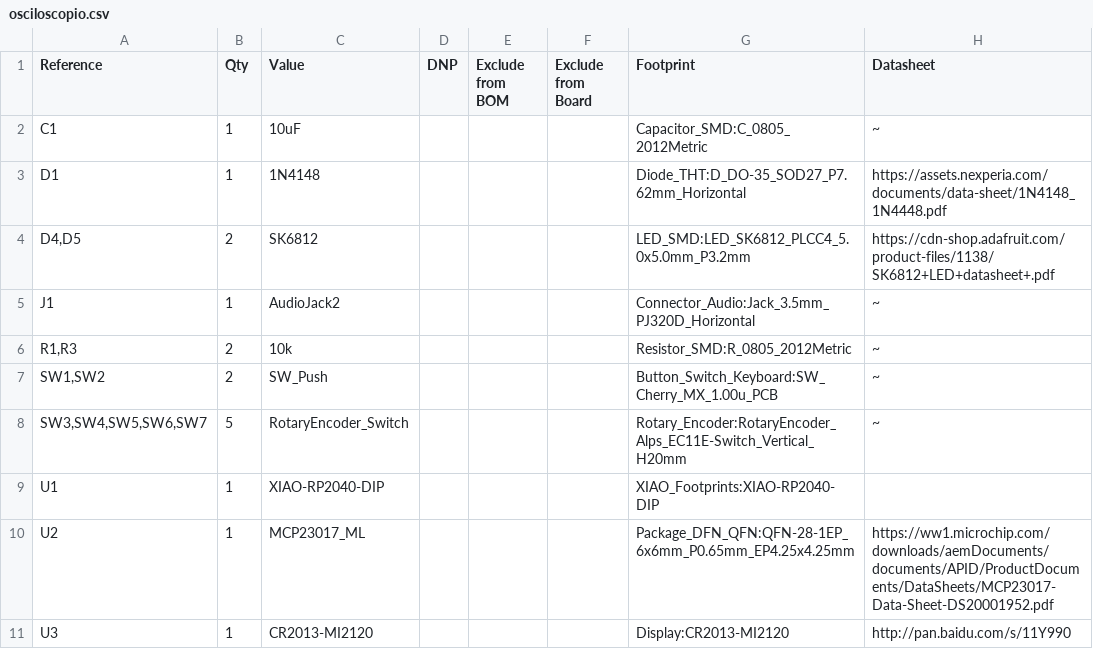
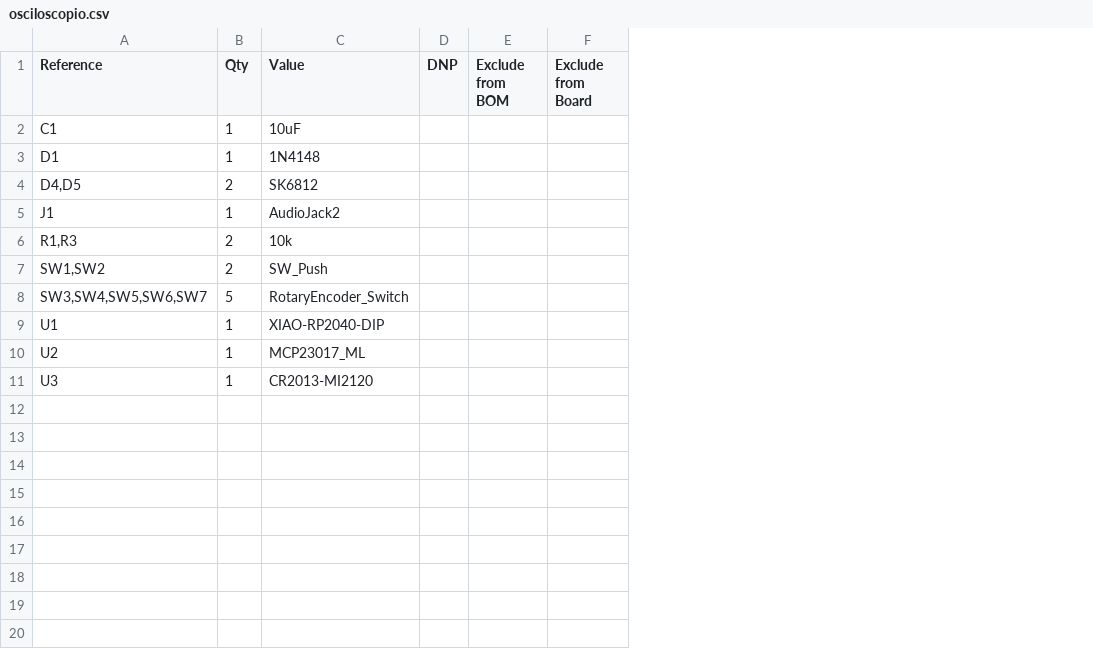
Before and after one commit to maaluuzete/oscilloscope, a CSV file: pcb/osciloscopio.csv, drawn as a sheet; the diff names each change by its address in the sheet, - before the commit and + after, or states it on an @@ line.

Commit message:
Revise component details in osciloscopio.csv
Updated component list in osciloscopio.csv.

```diff
--- a/pcb/osciloscopio.csv
+++ b/pcb/osciloscopio.csv
-column G (Footprint), rows 2-11: Capacitor_SMD:C_0805_2012Metric | Diode_THT:D_DO-35_SOD27_P7.62mm_Horizontal | LED_SMD:LED_SK6812_PLCC4_5.0x5.0mm_P3.2mm | Connector_Audio:Jack_3.5mm_PJ320D_Horizontal | Resistor_SMD:R_0805_2012Metric | Button_Switch_Keyboard:SW_Cherry_MX_1.00u_PCB | Rotary_Encoder:RotaryEncoder_Alps_EC11E-Switch_Vertical_H20mm | XIAO_Footprints:XIAO-RP2040-DIP | Package_DFN_QFN:QFN-28-1EP_6x6mm_P0.65mm_EP4.25x4.25mm | Display:CR2013-MI2120
-column H (Datasheet), rows 2-11: ~ | https://assets.nexperia.com/documents/data-sheet/1N4148_1N4448.pdf | https://cdn-shop.adafruit.com/product-files/1138/SK6812+LED+datasheet+.pdf | ~ | ~ | ~ | ~ |  | https://ww1.microchip.com/downloads/aemDocuments/documents/APID/ProductDocuments/DataSheets/MCP23017-Data-Sheet-DS20001952.pdf | http://pan.baidu.com/s/11Y990
```
